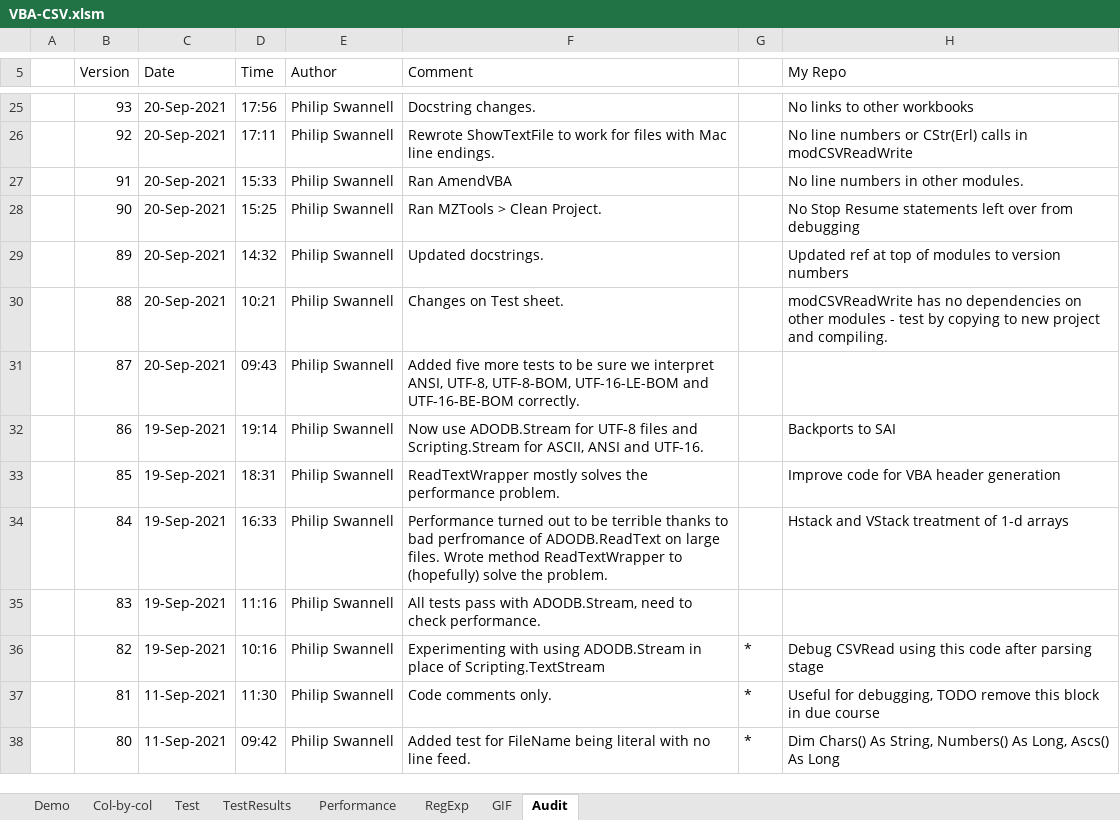
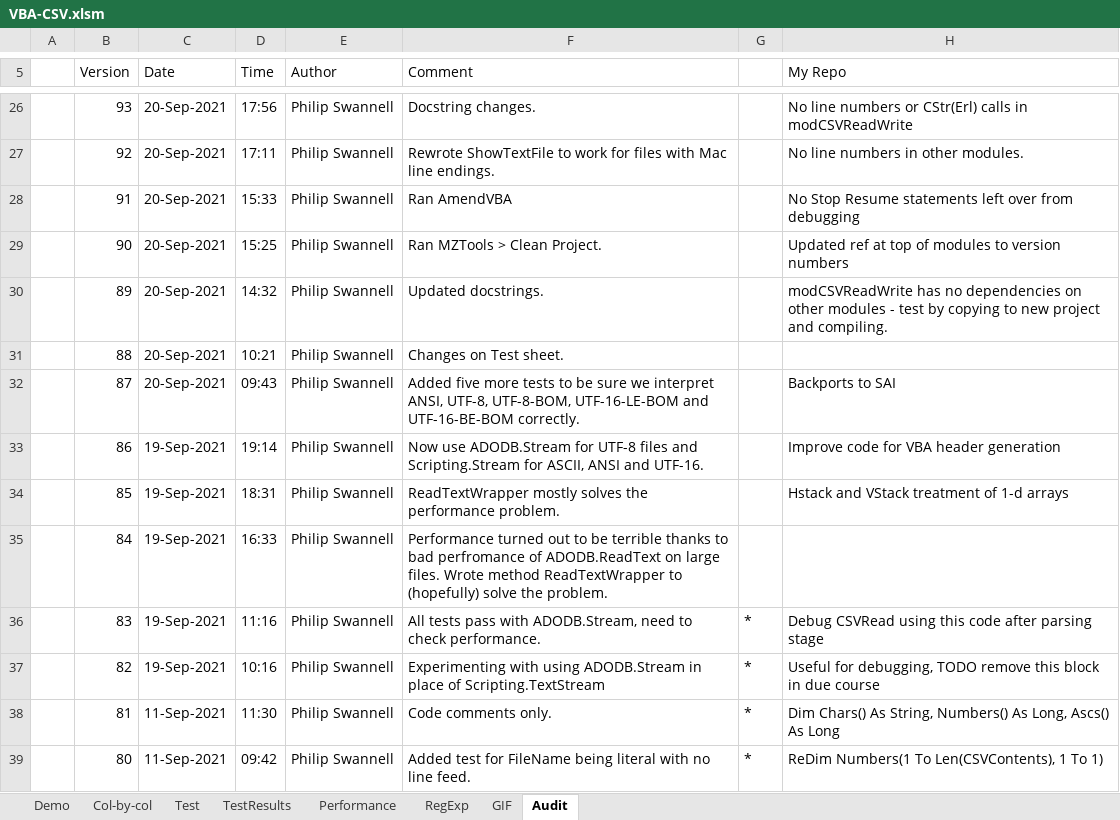
Before and after one commit to PGS62/VBA-CSV, an Excel workbook: workbooks/VBA-CSV.xlsm, sheet Audit, drawn as a sheet; only a part is shown, gaps mark what is left out; values as stored, in another font and other column widths than the file's, no cell formats; charts and pictures not drawn; addresses are those after the commit; the diff covers the shown part only; the diff names each change by its address in the sheet, - before the commit and + after, or states it on an @@ line.

```diff
--- a/workbooks/VBA-CSV.xlsm (sheet Audit)
+++ b/workbooks/VBA-CSV.xlsm (sheet Audit)
-H26 (My Repo): No links to other workbooks
+H26 (My Repo): No line numbers or CStr(Erl) calls in modCSVReadWrite
-H27 (My Repo): No line numbers or CStr(Erl) calls in modCSVReadWrite
+H27 (My Repo): No line numbers in other modules.
-H28 (My Repo): No line numbers in other modules.
+H28 (My Repo): No Stop Resume statements left over from debugging
-H29 (My Repo): No Stop Resume statements left over from debugging
+H29 (My Repo): Updated ref at top of modules to version numbers
-H30 (My Repo): Updated ref at top of modules to version numbers
+H30 (My Repo): modCSVReadWrite has no dependencies on other modules - test by copying to new project and compiling.
-H31 (My Repo): modCSVReadWrite has no dependencies on other modules - test by copying to new project and compiling.
+H31 (My Repo): (empty)
-H32 (My Repo): (empty)
+H32 (My Repo): Backports to SAI
-H33 (My Repo): Backports to SAI
+H33 (My Repo): Improve code for VBA header generation
-H34 (My Repo): Improve code for VBA header generation
+H34 (My Repo): Hstack and VStack treatment of 1-d arrays
-H35 (My Repo): Hstack and VStack treatment of 1-d arrays
+H35 (My Repo): (empty)
-G36: (empty)
+G36: *
-H36 (My Repo): (empty)
+H36 (My Repo): Debug CSVRead using this code after parsing stage
-H37 (My Repo): Debug CSVRead using this code after parsing stage
+H37 (My Repo): Useful for debugging, TODO remove this block in due course
-H38 (My Repo): Useful for debugging, TODO remove this block in due course
+H38 (My Repo): Dim Chars() As String, Numbers() As Long, Ascs() As Long
-H39 (My Repo): Dim Chars() As String, Numbers() As Long, Ascs() As Long
+H39 (My Repo): ReDim Numbers(1 To Len(CSVContents), 1 To 1)
```
Also changed, not shown: 1 added row and 33 edited cells elsewhere in this sheet, sheet Test, cell formats, formulas that keep their value, workbooks/VBA-CVS-HelpGenerator.xlsm, 3 other files.
